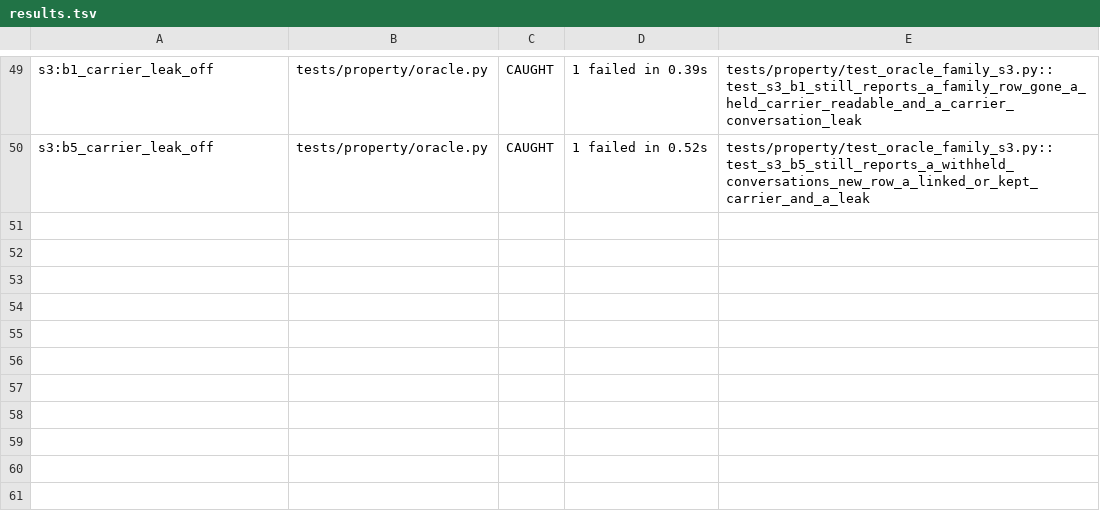
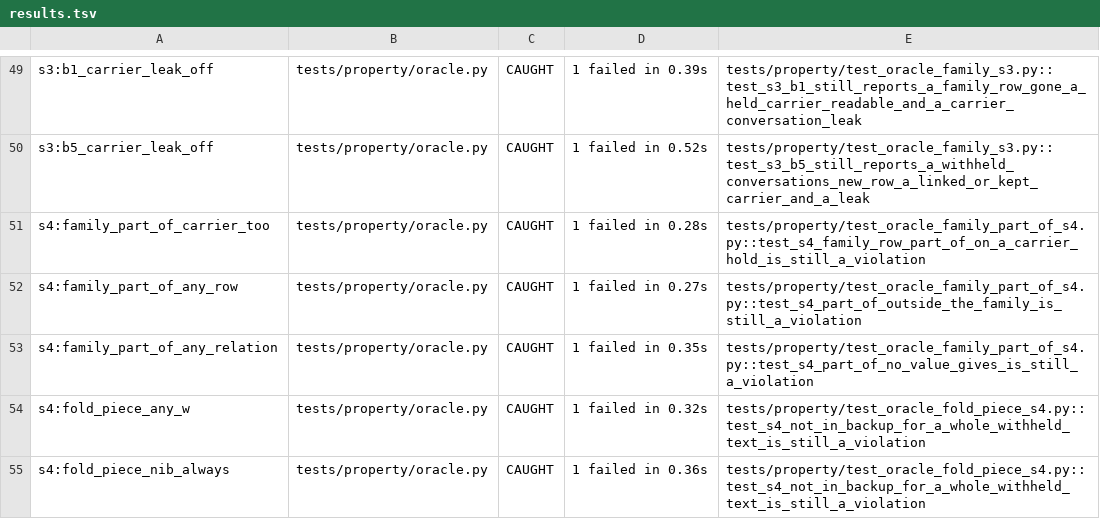
Before and after one commit to mytechmobilebiz/Jarvis, a TSV file: command-center/docs/rebuild-062/progress/R5-mutation/results.tsv, drawn as a sheet; only a part is shown, gaps mark what is left out.

```diff
--- a/command-center/docs/rebuild-062/progress/R5-mutation/results.tsv
+++ b/command-center/docs/rebuild-062/progress/R5-mutation/results.tsv
@@ -50 +50,6 @@ s3:b1_carrier_leak_off	tests/property/oracle.py	CAUGHT	1 failed in 0.39s	tests/p
 s3:b5_carrier_leak_off	tests/property/oracle.py	CAUGHT	1 failed in 0.52s	tests/property/test_oracle_family_s3.py::test_s3_b5_still_reports_a_withheld_conversations_new_row_a_linked_or_kept_carrier_and_a_leak
+s4:family_part_of_carrier_too	tests/property/oracle.py	CAUGHT	1 failed in 0.28s	tests/property/test_oracle_family_part_of_s4.py::test_s4_family_row_part_of_on_a_carrier_hold_is_still_a_violation
+s4:family_part_of_any_row	tests/property/oracle.py	CAUGHT	1 failed in 0.27s	tests/property/test_oracle_family_part_of_s4.py::test_s4_part_of_outside_the_family_is_still_a_violation
+s4:family_part_of_any_relation	tests/property/oracle.py	CAUGHT	1 failed in 0.35s	tests/property/test_oracle_family_part_of_s4.py::test_s4_part_of_no_value_gives_is_still_a_violation
+s4:fold_piece_any_w	tests/property/oracle.py	CAUGHT	1 failed in 0.32s	tests/property/test_oracle_fold_piece_s4.py::test_s4_not_in_backup_for_a_whole_withheld_text_is_still_a_violation
+s4:fold_piece_nib_always	tests/property/oracle.py	CAUGHT	1 failed in 0.36s	tests/property/test_oracle_fold_piece_s4.py::test_s4_not_in_backup_for_a_whole_withheld_text_is_still_a_violation
```
Also changed, not shown: 9 other files.
